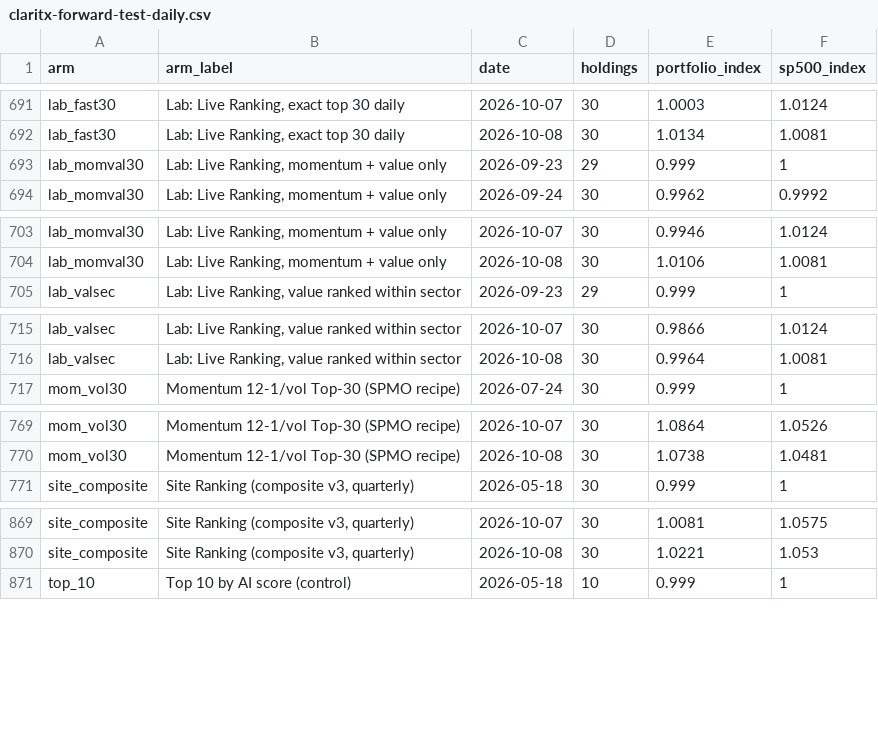
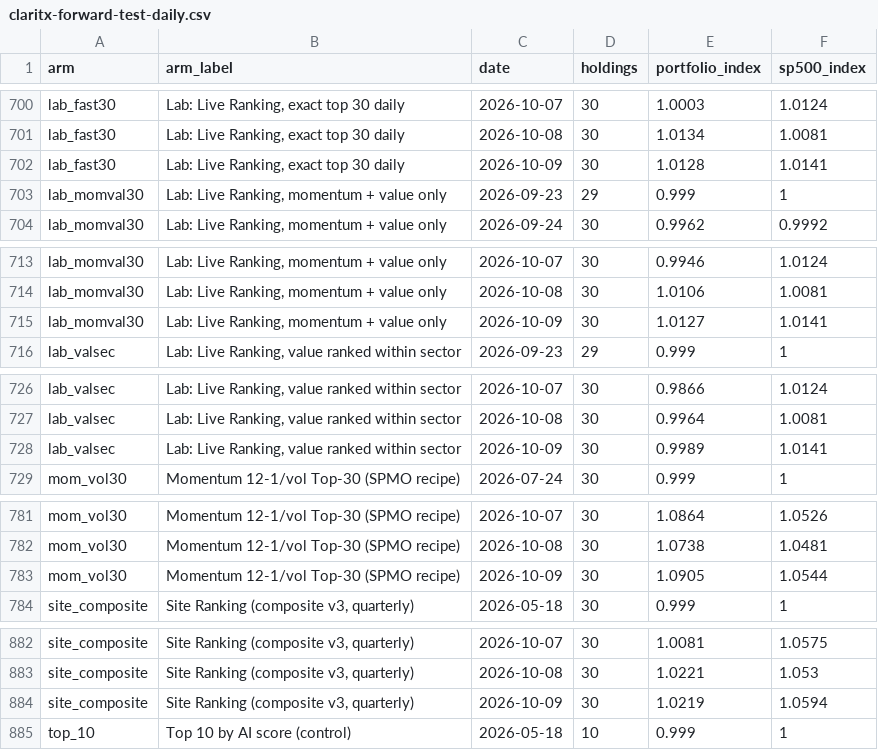
Before and after one commit to Orcules/claritx-forward-test, a CSV file: data/claritx-forward-test-daily.csv, drawn as a sheet; only a part is shown, gaps mark what is left out; the diff covers the shown part only.

```diff
--- a/data/claritx-forward-test-daily.csv
+++ b/data/claritx-forward-test-daily.csv
@@ -692,2 +701,3 @@ lab_fast30,"Lab: Live Ranking, exact top 30 daily",2026-10-07,30,1.0003,1.0124
 lab_fast30,"Lab: Live Ranking, exact top 30 daily",2026-10-08,30,1.0134,1.0081
+lab_fast30,"Lab: Live Ranking, exact top 30 daily",2026-10-09,30,1.0128,1.0141
 lab_momval30,"Lab: Live Ranking, momentum + value only",2026-09-23,29,0.999,1
@@ -704,2 +714,3 @@ lab_momval30,"Lab: Live Ranking, momentum + value only",2026-10-07,30,0.9946,1.0
 lab_momval30,"Lab: Live Ranking, momentum + value only",2026-10-08,30,1.0106,1.0081
+lab_momval30,"Lab: Live Ranking, momentum + value only",2026-10-09,30,1.0127,1.0141
 lab_valsec,"Lab: Live Ranking, value ranked within sector",2026-09-23,29,0.999,1
@@ -716,2 +727,3 @@ lab_valsec,"Lab: Live Ranking, value ranked within sector",2026-10-07,30,0.9866,
 lab_valsec,"Lab: Live Ranking, value ranked within sector",2026-10-08,30,0.9964,1.0081
+lab_valsec,"Lab: Live Ranking, value ranked within sector",2026-10-09,30,0.9989,1.0141
 mom_vol30,Momentum 12-1/vol Top-30 (SPMO recipe),2026-07-24,30,0.999,1
@@ -770,2 +782,3 @@ mom_vol30,Momentum 12-1/vol Top-30 (SPMO recipe),2026-10-07,30,1.0864,1.0526
 mom_vol30,Momentum 12-1/vol Top-30 (SPMO recipe),2026-10-08,30,1.0738,1.0481
+mom_vol30,Momentum 12-1/vol Top-30 (SPMO recipe),2026-10-09,30,1.0905,1.0544
 site_composite,"Site Ranking (composite v3, quarterly)",2026-05-18,30,0.999,1
@@ -870,2 +883,3 @@ site_composite,"Site Ranking (composite v3, quarterly)",2026-10-07,30,1.0081,1.0
 site_composite,"Site Ranking (composite v3, quarterly)",2026-10-08,30,1.0221,1.053
+site_composite,"Site Ranking (composite v3, quarterly)",2026-10-09,30,1.0219,1.0594
 top_10,Top 10 by AI score (control),2026-05-18,10,0.999,1
```
Also changed, not shown: 11 added rows and 12 edited cells elsewhere in this file, data/claritx-cohort-history.csv, data/claritx-forward-test-arms.csv, 2 other files.
